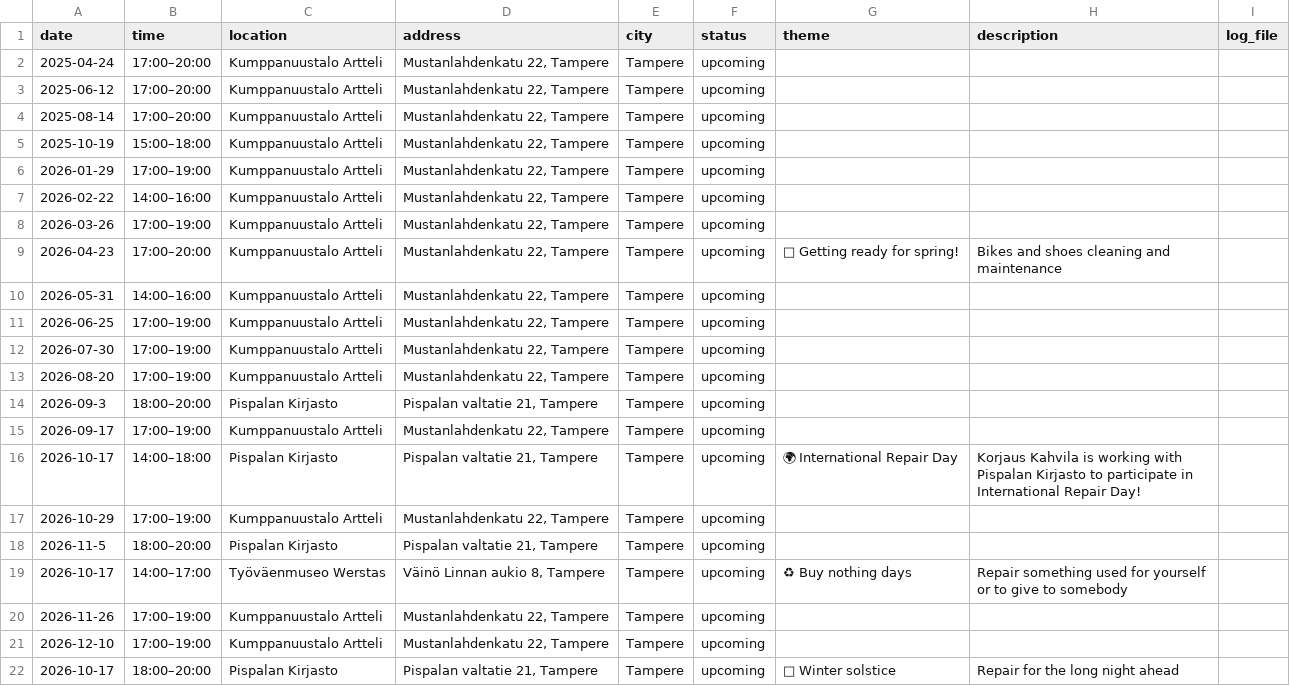
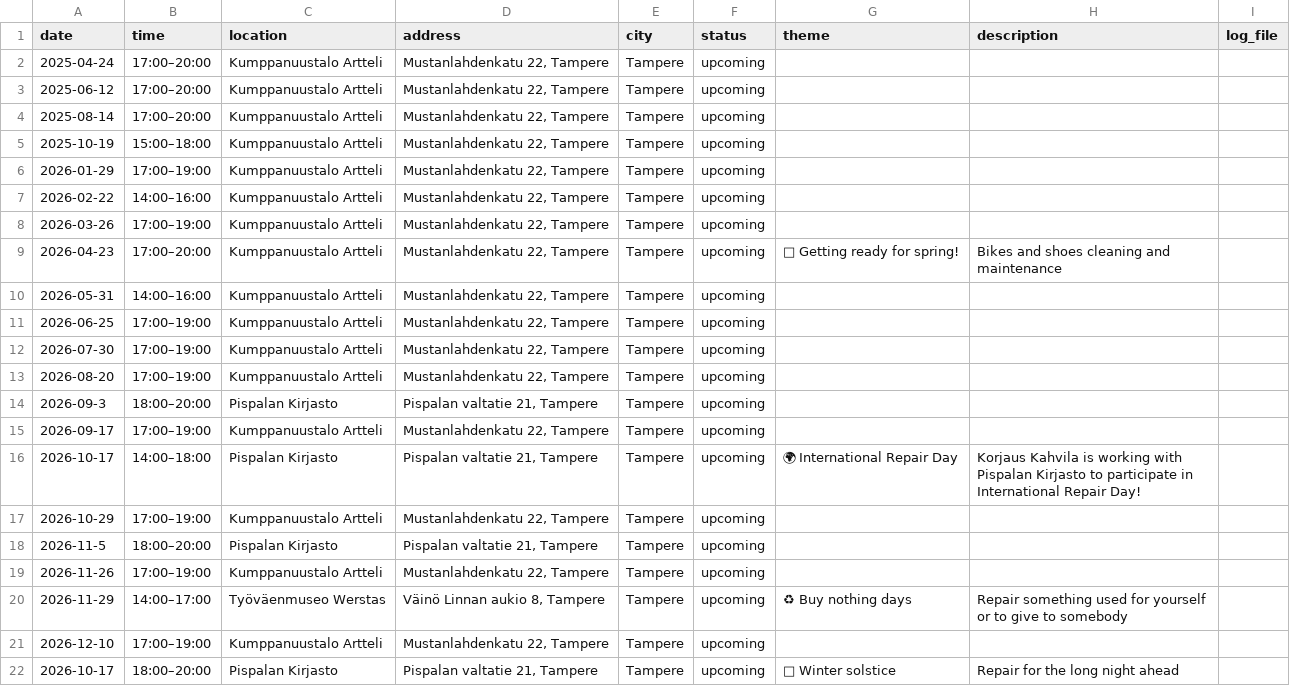
Before and after one commit to JanaLumi/Korjaus-Kahvila, a CSV file: data/log.csv, drawn as a sheet; removed rows and columns are numbered as before the commit, all else as after; the diff names each change by its address in the sheet, - before the commit and + after, or states it on an @@ line.

Commit message:
Update event dates in log.csv

```diff
--- a/data/log.csv
+++ b/data/log.csv
-row 19: 2026-10-17 | 14:00–17:00 | Työväenmuseo Werstas | Väinö Linnan aukio 8, Tampere | Tampere | upcoming | ♻ Buy nothing days | Repair something used for yourself or to give to somebody
+row 20: 2026-11-29 | 14:00–17:00 | Työväenmuseo Werstas | Väinö Linnan aukio 8, Tampere | Tampere | upcoming | ♻ Buy nothing days | Repair something used for yourself or to give to somebody
```
